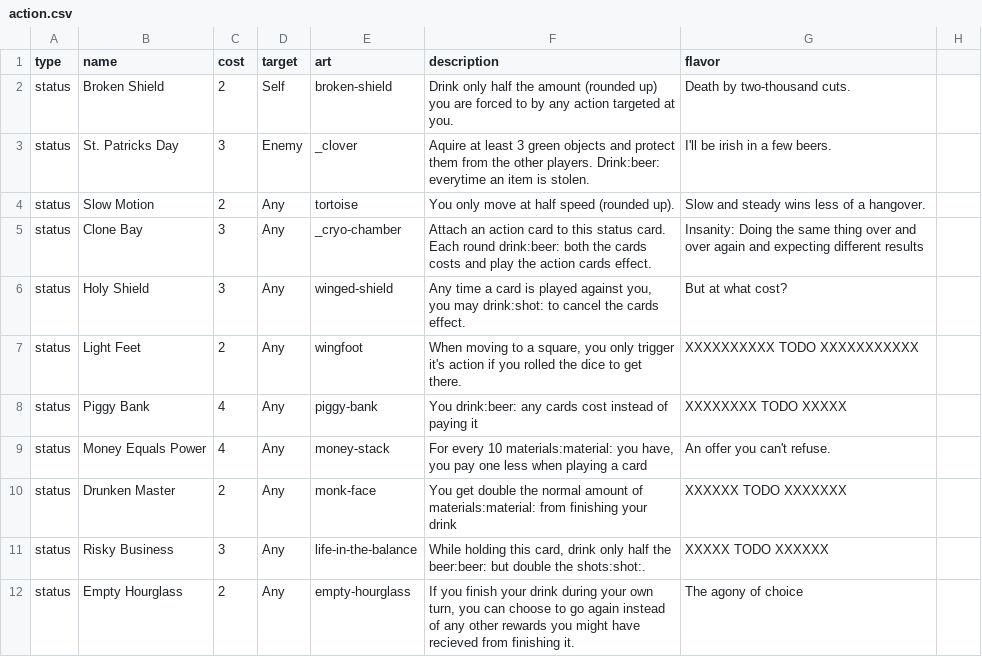
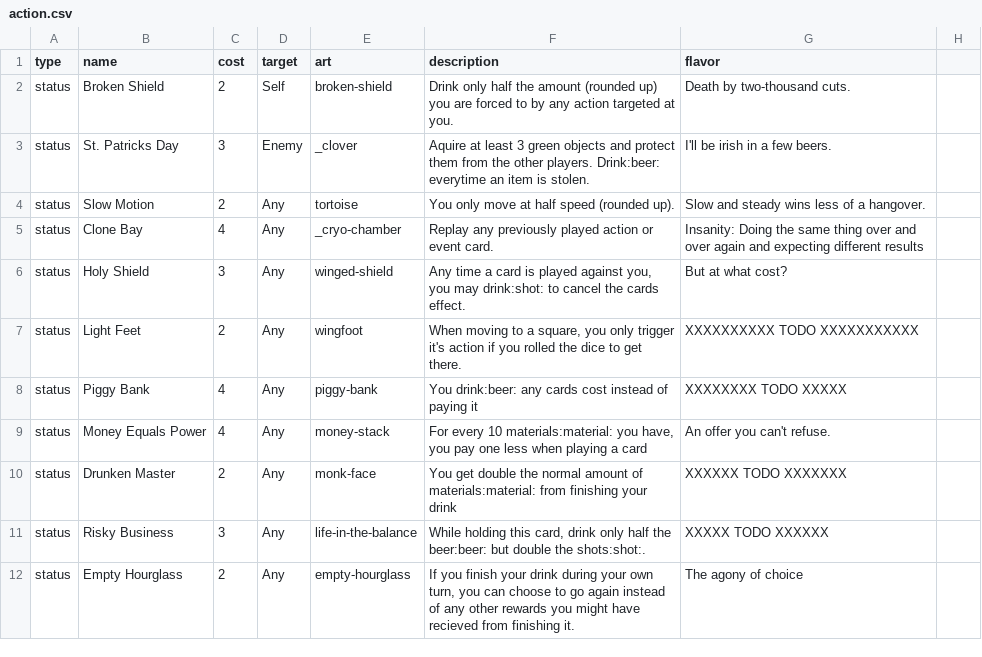
Before and after one commit to Qgel/FratAttack, a CSV file: cards/data/action.csv, drawn as a sheet; only a part is shown.

Commit message:
Reworked 'Clone Bay', it was completely broken

```diff
--- a/cards/data/action.csv
+++ b/cards/data/action.csv
@@ -4,3 +4,3 @@ status, St. Patricks Day, 3, Enemy, _clover,"Aquire at least 3 green objects and
 status, Slow Motion, 2, Any, tortoise, You only move at half speed (rounded up)., Slow and steady wins less of a hangover.
-status, Clone Bay, 3, Any,_cryo-chamber,"Attach an action card to this status card. Each round drink:beer: both the cards costs and play the action cards effect.", Insanity: Doing the same thing over and over again and expecting different results
+status, Clone Bay, 4, Any,_cryo-chamber,"Replay any previously played action or event card.", Insanity: Doing the same thing over and over again and expecting different results
 status, Holy Shield, 3, Any, winged-shield,"Any time a card is played against you, you may drink:shot: to cancel the cards effect.", But at what cost?
```
